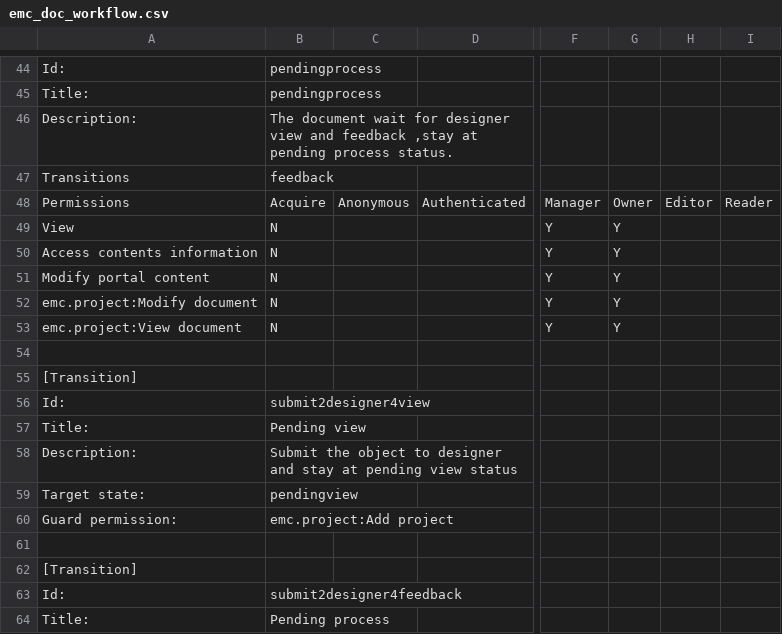
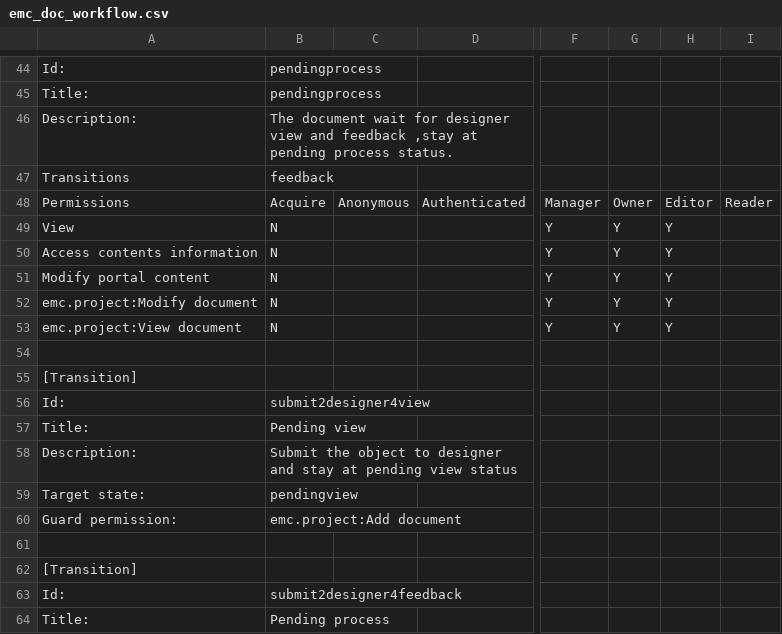
Before and after one commit to adam139/emc.project, a CSV file: emc/project/profiles/default/workflow_csv/emc_doc_workflow.csv, drawn as a sheet; only a part is shown, gaps mark what is left out; the diff covers the shown part only; the diff names each change by its address in the sheet, - before the commit and + after, or states it on an @@ line.

```diff
--- a/emc/project/profiles/default/workflow_csv/emc_doc_workflow.csv
+++ b/emc/project/profiles/default/workflow_csv/emc_doc_workflow.csv
-H49:H53: (empty)
+H49:H53: Y
-B60: emc.project:Add project
+B60: emc.project:Add document
```
Also changed, not shown: 3 added rows, 3 removed rows, 4 moved rows and 5 edited cells elsewhere in this file, 17 other files.
